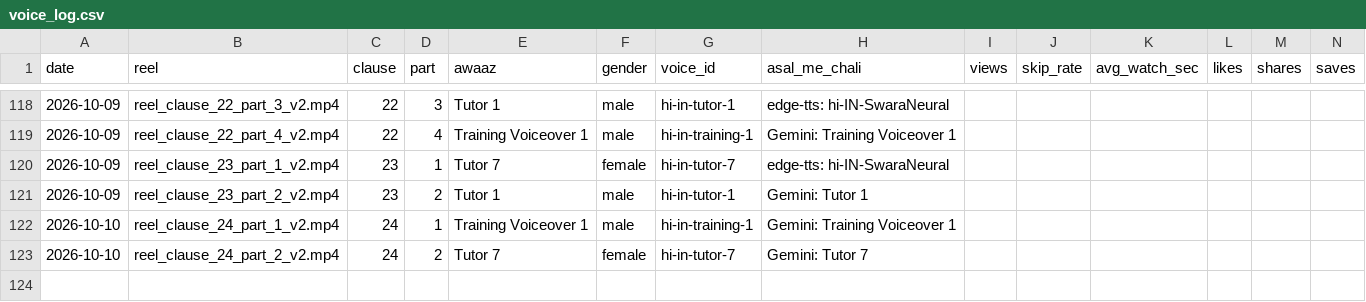
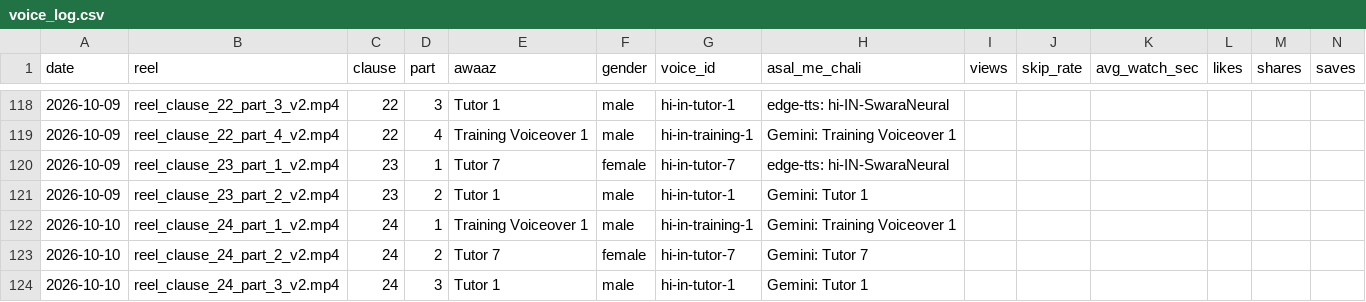
Before and after one commit to r40706876-stack/postal-wala-automation, a CSV file: generated_reels/voice_log.csv, drawn as a sheet; only a part is shown, gaps mark what is left out; the diff names each change by its address in the sheet, - before the commit and + after, or states it on an @@ line.

```diff
--- a/generated_reels/voice_log.csv
+++ b/generated_reels/voice_log.csv
+row 124: 2026-10-10 | reel_clause_24_part_3_v2.mp4 | 24 | 3 | Tutor 1 | male | hi-in-tutor-1 | Gemini: Tutor 1
```
Also changed, not shown: generated_reels/pyq/experiments.csv, 14 other files.
